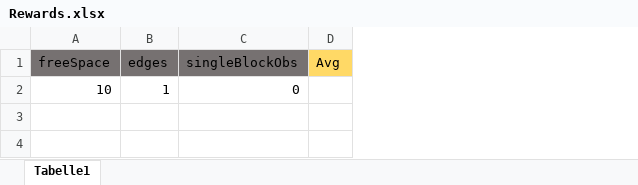
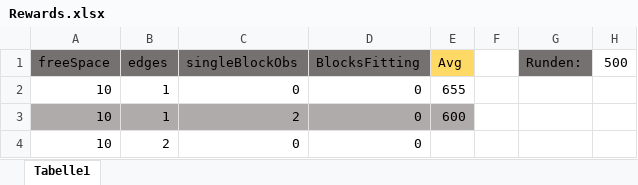
Before and after one commit to Kryptomm/WoodygameBot, an Excel workbook: Rewards.xlsx, sheet Tabelle1, drawn as a sheet; values as stored, in another font and other column widths than the file's, no borders; conditional formats not drawn; addresses are those after the commit; the diff names each change by its address in the sheet, - before the commit and + after, or states it on an @@ line.

```diff
--- a/Rewards.xlsx (sheet Tabelle1)
+++ b/Rewards.xlsx (sheet Tabelle1)
+column D (BlocksFitting), row 2: 0
+column F, empty
+column G (Runden:), empty
+column H (500), empty
-E2 (Avg): (empty)
+E2 (Avg): 655
+row 3: 10 | 1 | 2 | 0 | 600
+row 4: 10 | 2 | 0 | 0
```
Also changed, not shown: 6 other files.
